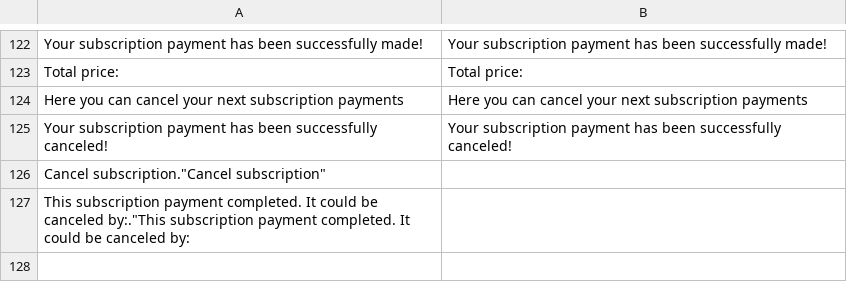
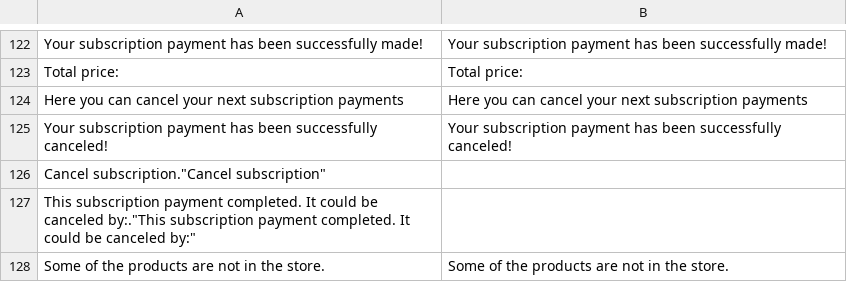
Before and after one commit to BohdanLeasoft/magentoGPE, a CSV file: i18n/en_US.csv, drawn as a sheet; only a part is shown, gaps mark what is left out.

```diff
--- a/i18n/en_US.csv
+++ b/i18n/en_US.csv
@@ -126,2 +126,3 @@
 "Cancel subscription"."Cancel subscription"
-"This subscription payment completed. It could be canceled by:"."This subscription payment completed. It could be canceled by:
+"This subscription payment completed. It could be canceled by:"."This subscription payment completed. It could be canceled by:"
+"Some of the products are not in the store. ","Some of the products are not in the store. "
```
Also changed, not shown: i18n/de_DE.csv, i18n/fr_FR.csv, 11 other files.
